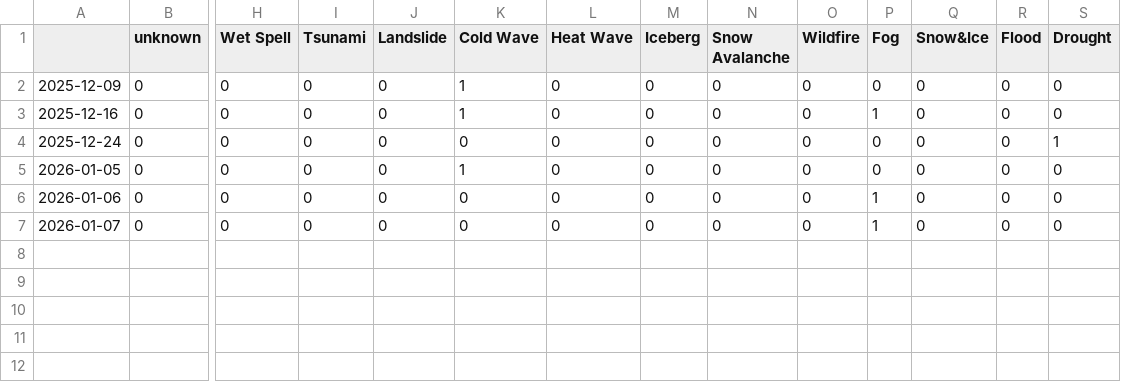
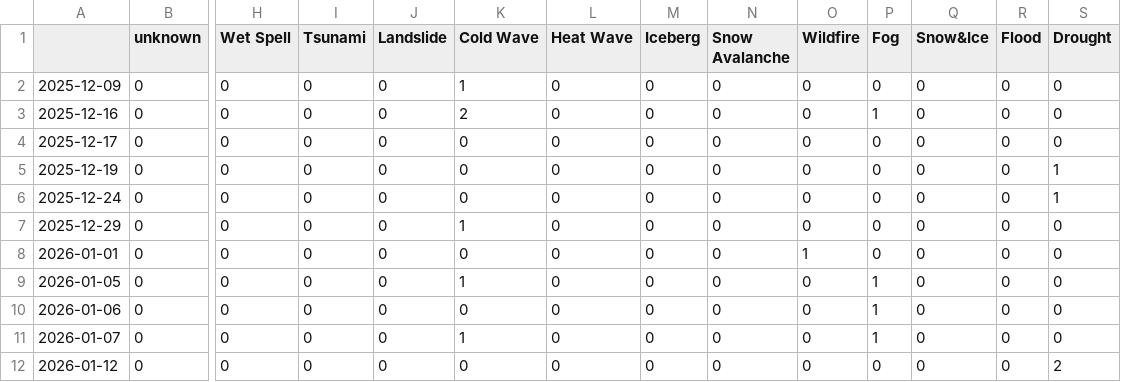
Before and after one commit to hannak555-news/HindiExtremes, a CSV file: csv/extremes_date.csv, drawn as a sheet; only a part is shown, gaps mark what is left out; addresses are those after the commit; rows hold the shown columns only; the diff names each change by its address in the sheet, - before the commit and + after, or states it on an @@ line.

```diff
--- a/csv/extremes_date.csv
+++ b/csv/extremes_date.csv
-K3 (Cold Wave): 1
+K3 (Cold Wave): 2
+row 4: 2025-12-17 | 0 | 0 | 0 | 0 | 0 | 0 | 0 | 0 | 0 | 0 | 0 | 0 | 0
+row 5: 2025-12-19 | 0 | 0 | 0 | 0 | 0 | 0 | 0 | 0 | 0 | 0 | 0 | 0 | 1
+row 7: 2025-12-29 | 0 | 0 | 0 | 0 | 1 | 0 | 0 | 0 | 0 | 0 | 0 | 0 | 0
+row 8: 2026-01-01 | 0 | 0 | 0 | 0 | 0 | 0 | 0 | 0 | 1 | 0 | 0 | 0 | 0
-P9 (Fog): 0
+P9 (Fog): 1
-K11 (Cold Wave): 0
+K11 (Cold Wave): 1
+row 12: 2026-01-12 | 0 | 0 | 0 | 0 | 0 | 0 | 0 | 0 | 0 | 0 | 0 | 0 | 2
```
Also changed, not shown: csv/feeds_date.csv, 5 other files.
